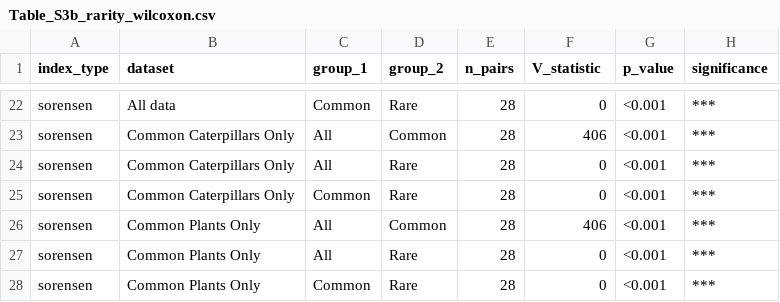
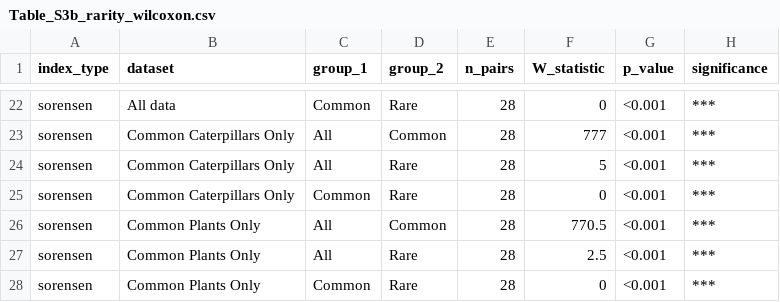
Before and after one commit to Trigonalid/Spatial_turnover, a CSV file: output/rds/Table_S3b_rarity_wilcoxon.csv, drawn as a sheet; only a part is shown, gaps mark what is left out; the diff covers the shown part only.

```diff
--- a/output/rds/Table_S3b_rarity_wilcoxon.csv
+++ b/output/rds/Table_S3b_rarity_wilcoxon.csv
@@ -1 +1 @@
-"index_type","dataset","group_1","group_2","n_pairs","V_statistic","p_value","significance"
+"index_type","dataset","group_1","group_2","n_pairs","W_statistic","p_value","significance"
@@ -22,7 +22,7 @@
 "sorensen","All data","Common","Rare",28,0,"<0.001","***"
-"sorensen","Common Caterpillars Only","All","Common",28,406,"<0.001","***"
-"sorensen","Common Caterpillars Only","All","Rare",28,0,"<0.001","***"
+"sorensen","Common Caterpillars Only","All","Common",28,777,"<0.001","***"
+"sorensen","Common Caterpillars Only","All","Rare",28,5,"<0.001","***"
 "sorensen","Common Caterpillars Only","Common","Rare",28,0,"<0.001","***"
-"sorensen","Common Plants Only","All","Common",28,406,"<0.001","***"
-"sorensen","Common Plants Only","All","Rare",28,0,"<0.001","***"
+"sorensen","Common Plants Only","All","Common",28,770.5,"<0.001","***"
+"sorensen","Common Plants Only","All","Rare",28,2.5,"<0.001","***"
 "sorensen","Common Plants Only","Common","Rare",28,0,"<0.001","***"
```
Also changed, not shown: 32 edited cells elsewhere in this file, output/rds/Table_S10_H2_wilcoxon.csv, output/rds/summary_dissimilarity.csv, 31 other files.
